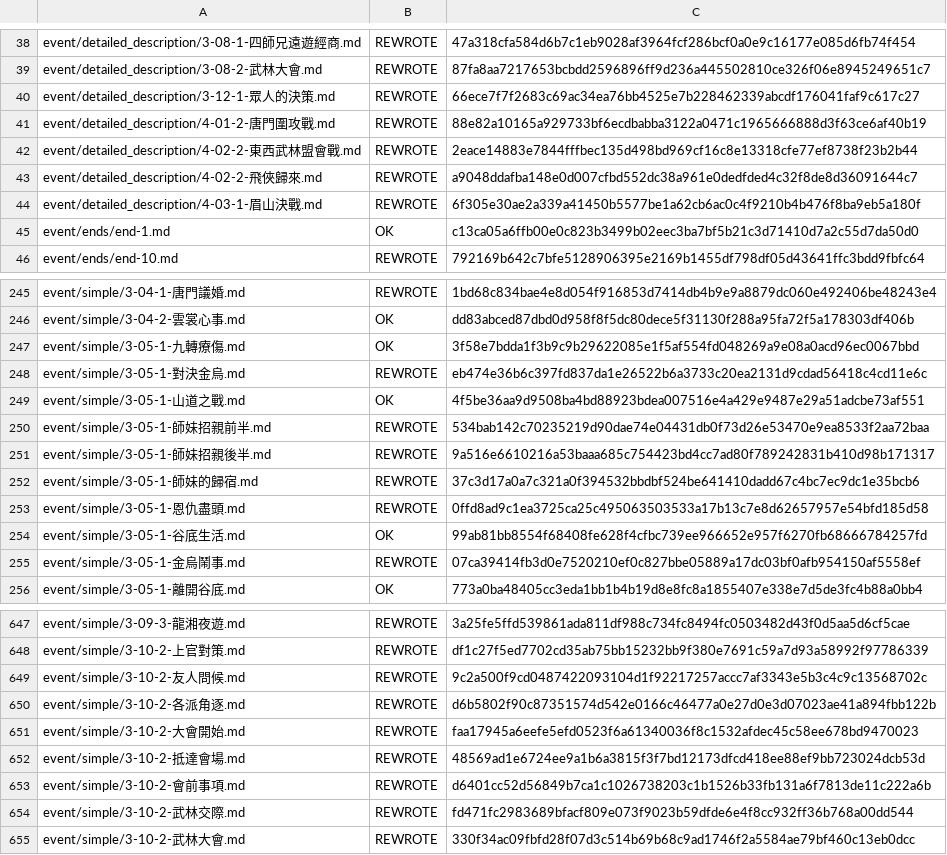
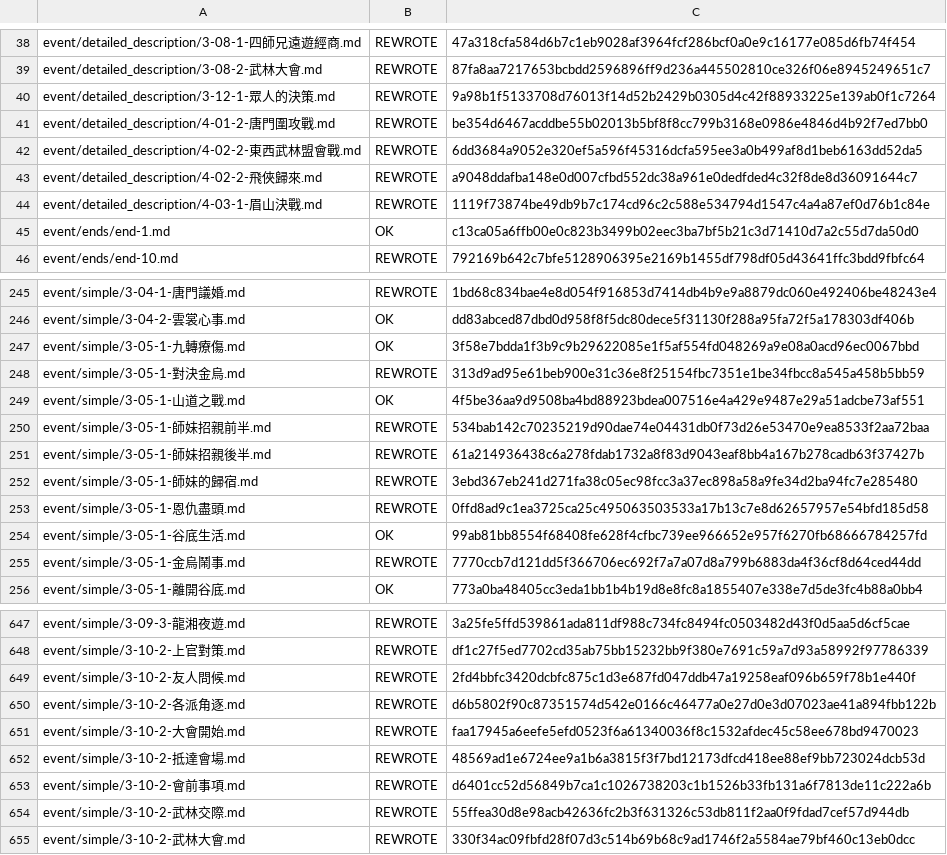
Before and after one commit to NEXTAltair/LoM-wiki, a TSV file: tools/ja-translation-ledger.tsv, drawn as a sheet; only a part is shown, gaps mark what is left out; the diff covers the shown part only.

```diff
--- a/tools/ja-translation-ledger.tsv
+++ b/tools/ja-translation-ledger.tsv
@@ -39,7 +39,7 @@ event/detailed_description/3-08-1-四師兄遠遊經商.md	REWROTE	47a318cfa584d
 event/detailed_description/3-08-2-武林大會.md	REWROTE	87fa8aa7217653bcbdd2596896ff9d236a445502810ce326f06e8945249651c7
-event/detailed_description/3-12-1-眾人的決策.md	REWROTE	66ece7f7f2683c69ac34ea76bb4525e7b228462339abcdf176041faf9c617c27
-event/detailed_description/4-01-2-唐門圍攻戰.md	REWROTE	88e82a10165a929733bf6ecdbabba3122a0471c1965666888d3f63ce6af40b19
-event/detailed_description/4-02-2-東西武林盟會戰.md	REWROTE	2eace14883e7844fffbec135d498bd969cf16c8e13318cfe77ef8738f23b2b44
+event/detailed_description/3-12-1-眾人的決策.md	REWROTE	9a98b1f5133708d76013f14d52b2429b0305d4c42f88933225e139ab0f1c7264
+event/detailed_description/4-01-2-唐門圍攻戰.md	REWROTE	be354d6467acddbe55b02013b5bf8f8cc799b3168e0986e4846d4b92f7ed7bb0
+event/detailed_description/4-02-2-東西武林盟會戰.md	REWROTE	6dd3684a9052e320ef5a596f45316dcfa595ee3a0b499af8d1beb6163dd52da5
 event/detailed_description/4-02-2-飛俠歸來.md	REWROTE	a9048ddafba148e0d007cfbd552dc38a961e0dedfded4c32f8de8d36091644c7
-event/detailed_description/4-03-1-眉山決戰.md	REWROTE	6f305e30ae2a339a41450b5577be1a62cb6ac0c4f9210b4b476f8ba9eb5a180f
+event/detailed_description/4-03-1-眉山決戰.md	REWROTE	1119f73874be49db9b7c174cd96c2c588e534794d1547c4a4a87ef0d76b1c84e
 event/ends/end-1.md	OK	c13ca05a6ffb00e0c823b3499b02eec3ba7bf5b21c3d71410d7a2c55d7da50d0
@@ -247,10 +247,10 @@ event/simple/3-04-2-雲裳心事.md	OK	dd83abced87dbd0d958f8f5dc80dece5f31130f28
 event/simple/3-05-1-九轉療傷.md	OK	3f58e7bdda1f3b9c9b29622085e1f5af554fd048269a9e08a0acd96ec0067bbd
-event/simple/3-05-1-對決金烏.md	REWROTE	eb474e36b6c397fd837da1e26522b6a3733c20ea2131d9cdad56418c4cd11e6c
+event/simple/3-05-1-對決金烏.md	REWROTE	313d9ad95e61beb900e31c36e8f25154fbc7351e1be34fbcc8a545a458b5bb59
 event/simple/3-05-1-山道之戰.md	OK	4f5be36aa9d9508ba4bd88923bdea007516e4a429e9487e29a51adcbe73af551
 event/simple/3-05-1-師妹招親前半.md	REWROTE	534bab142c70235219d90dae74e04431db0f73d26e53470e9ea8533f2aa72baa
-event/simple/3-05-1-師妹招親後半.md	REWROTE	9a516e6610216a53baaa685c754423bd4cc7ad80f789242831b410d98b171317
-event/simple/3-05-1-師妹的歸宿.md	REWROTE	37c3d17a0a7c321a0f394532bbdbf524be641410dadd67c4bc7ec9dc1e35bcb6
+event/simple/3-05-1-師妹招親後半.md	REWROTE	61a214936438c6a278fdab1732a8f83d9043eaf8bb4a167b278cadb63f37427b
+event/simple/3-05-1-師妹的歸宿.md	REWROTE	3ebd367eb241d271fa38c05ec98fcc3a37ec898a58a9fe34d2ba94fc7e285480
 event/simple/3-05-1-恩仇盡頭.md	REWROTE	0ffd8ad9c1ea3725ca25c495063503533a17b13c7e8d62657957e54bfd185d58
 event/simple/3-05-1-谷底生活.md	OK	99ab81bb8554f68408fe628f4cfbc739ee966652e957f6270fb68666784257fd
-event/simple/3-05-1-金烏鬧事.md	REWROTE	07ca39414fb3d0e7520210ef0c827bbe05889a17dc03bf0afb954150af5558ef
+event/simple/3-05-1-金烏鬧事.md	REWROTE	7770ccb7d121dd5f366706ec692f7a7a07d8a799b6883da4f36cf8d64ced44dd
 event/simple/3-05-1-離開谷底.md	OK	773a0ba48405cc3eda1bb1b4b19d8e8fc8a1855407e338e7d5de3fc4b88a0bb4
@@ -648,3 +648,3 @@ event/simple/3-09-3-龍湘夜遊.md	REWROTE	3a25fe5ffd539861ada811df988c734fc849
 event/simple/3-10-2-上官對策.md	REWROTE	df1c27f5ed7702cd35ab75bb15232bb9f380e7691c59a7d93a58992f97786339
-event/simple/3-10-2-友人問候.md	REWROTE	9c2a500f9cd0487422093104d1f92217257accc7af3343e5b3c4c9c13568702c
+event/simple/3-10-2-友人問候.md	REWROTE	2fd4bbfc3420dcbfc875c1d3e687fd047ddb47a19258eaf096b659f78b1e440f
 event/simple/3-10-2-各派角逐.md	REWROTE	d6b5802f90c87351574d542e0166c46477a0e27d0e3d07023ae41a894fbb122b
@@ -653,3 +653,3 @@ event/simple/3-10-2-抵達會場.md	REWROTE	48569ad1e6724ee9a1b6a3815f3f7bd12173
 event/simple/3-10-2-會前事項.md	REWROTE	d6401cc52d56849b7ca1c1026738203c1b1526b33fb131a6f7813de11c222a6b
-event/simple/3-10-2-武林交際.md	REWROTE	fd471fc2983689bfacf809e073f9023b59dfde6e4f8cc932ff36b768a00dd544
+event/simple/3-10-2-武林交際.md	REWROTE	55ffea30d8e98acb42636fc2b3f631326c53db811f2aa0f9fdad7cef57d944db
 event/simple/3-10-2-武林大會.md	REWROTE	330f34ac09fbfd28f07d3c514b69b68c9ad1746f2a5584ae79bf460c13eb0dcc
```
Also changed, not shown: 1 edited cell elsewhere in this file, 22 other files.
